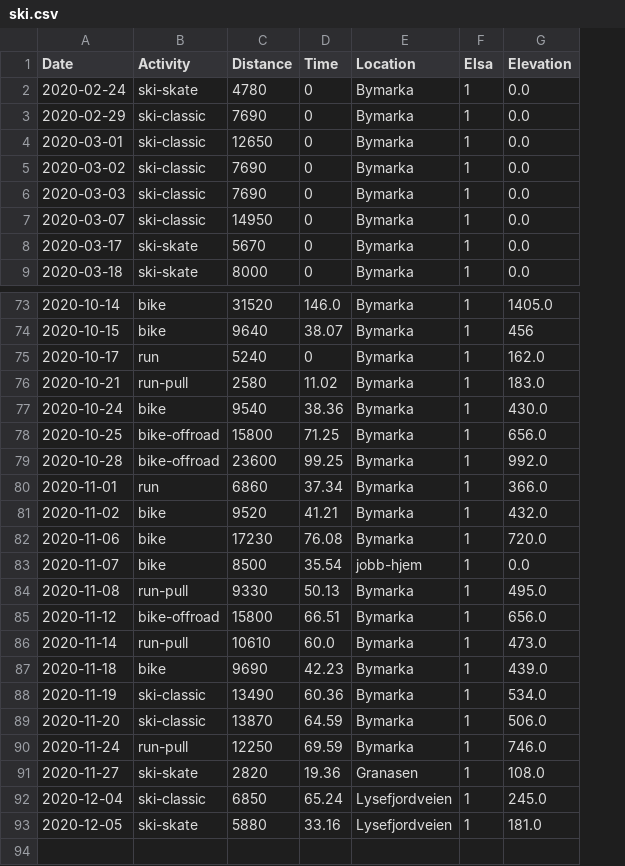
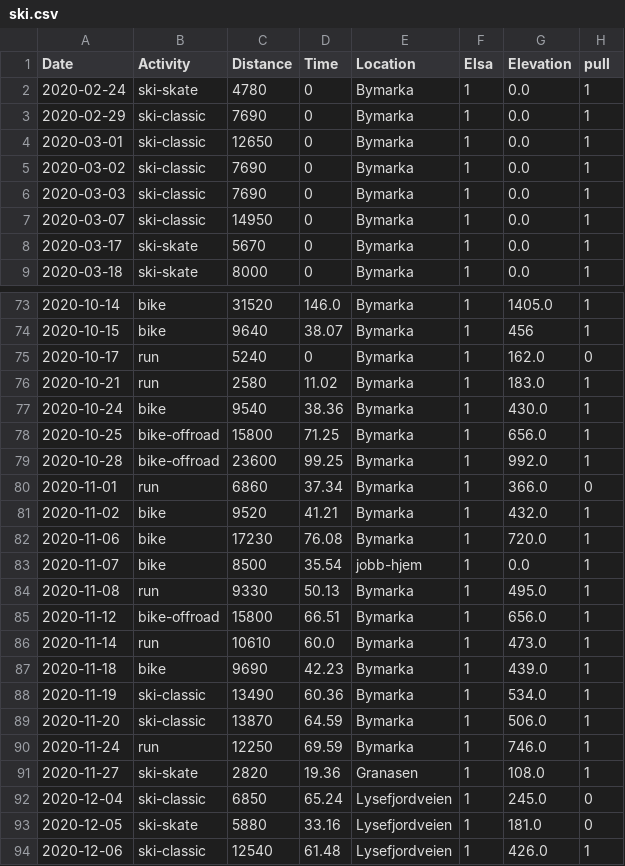
Before and after one commit to Olarm/Treningsdagbok, a CSV file: ski.csv, drawn as a sheet; only a part is shown, gaps mark what is left out; the diff names each change by its address in the sheet, - before the commit and + after, or states it on an @@ line.

Commit message:
mer data, lagt til kolonne for trekking

```diff
--- a/ski.csv
+++ b/ski.csv
+column H (pull), rows 2-9: all 1; rows 73-93: 1 | 1 | 0 | 1 | 1 | 1 | 1 | 0 | 1 | 1 | 1 | 1 | 1 | 1 | 1 | 1 | 1 | 1 | 1 | 0 | 0
-B76 (Activity): run-pull
+B76 (Activity): run
-B84 (Activity): run-pull
+B84 (Activity): run
-B86 (Activity): run-pull
+B86 (Activity): run
-B90 (Activity): run-pull
+B90 (Activity): run
+row 94: 2020-12-06 | ski-classic | 12540 | 61.48 | Lysefjordveien | 1 | 426.0 | 1
```
Also changed, not shown: 1 other file.
